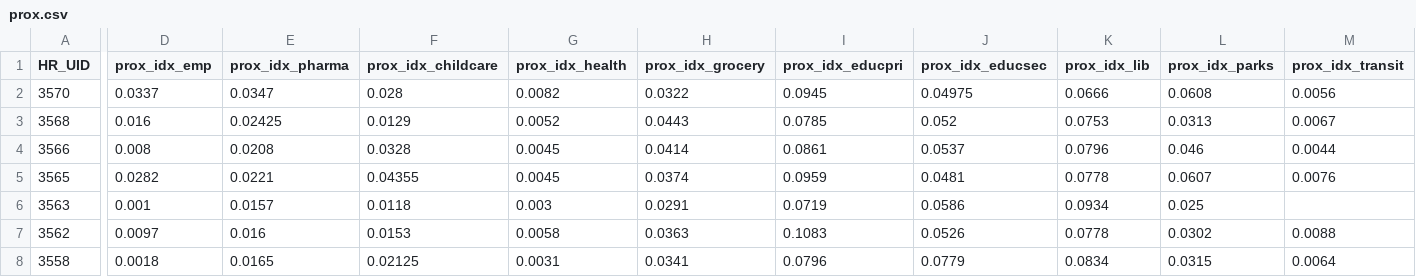
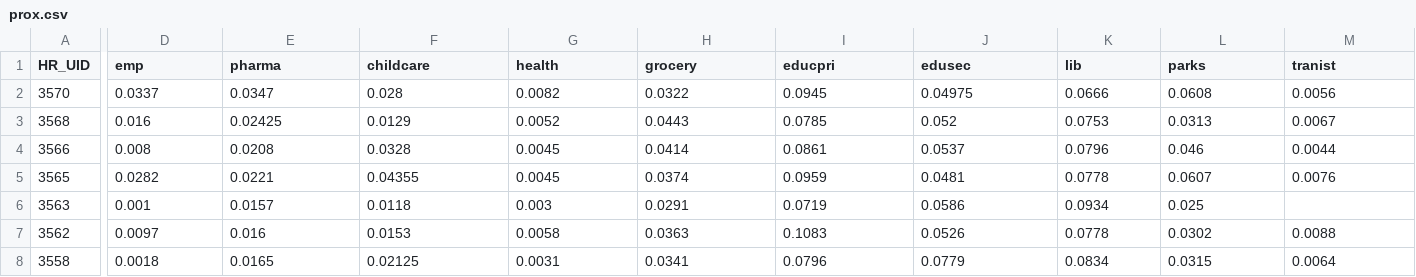
Before and after one commit to CSBP-CPSE/MDS-Capstone-2020, a CSV file: d3/kt/data/prox.csv, drawn as a sheet; only a part is shown, gaps mark what is left out; the diff names each change by its address in the sheet, - before the commit and + after, or states it on an @@ line.

Commit message:
updated data

```diff
--- a/d3/kt/data/prox.csv
+++ b/d3/kt/data/prox.csv
-D1: prox_idx_emp
+D1: emp
-E1: prox_idx_pharma
+E1: pharma
-F1: prox_idx_childcare
+F1: childcare
-G1: prox_idx_health
+G1: health
-H1: prox_idx_grocery
+H1: grocery
-I1: prox_idx_educpri
+I1: educpri
-J1: prox_idx_educsec
+J1: edusec
-K1: prox_idx_lib
+K1: lib
-L1: prox_idx_parks
+L1: parks
-M1: prox_idx_transit
+M1: tranist
```
Also changed, not shown: 3 other files.
